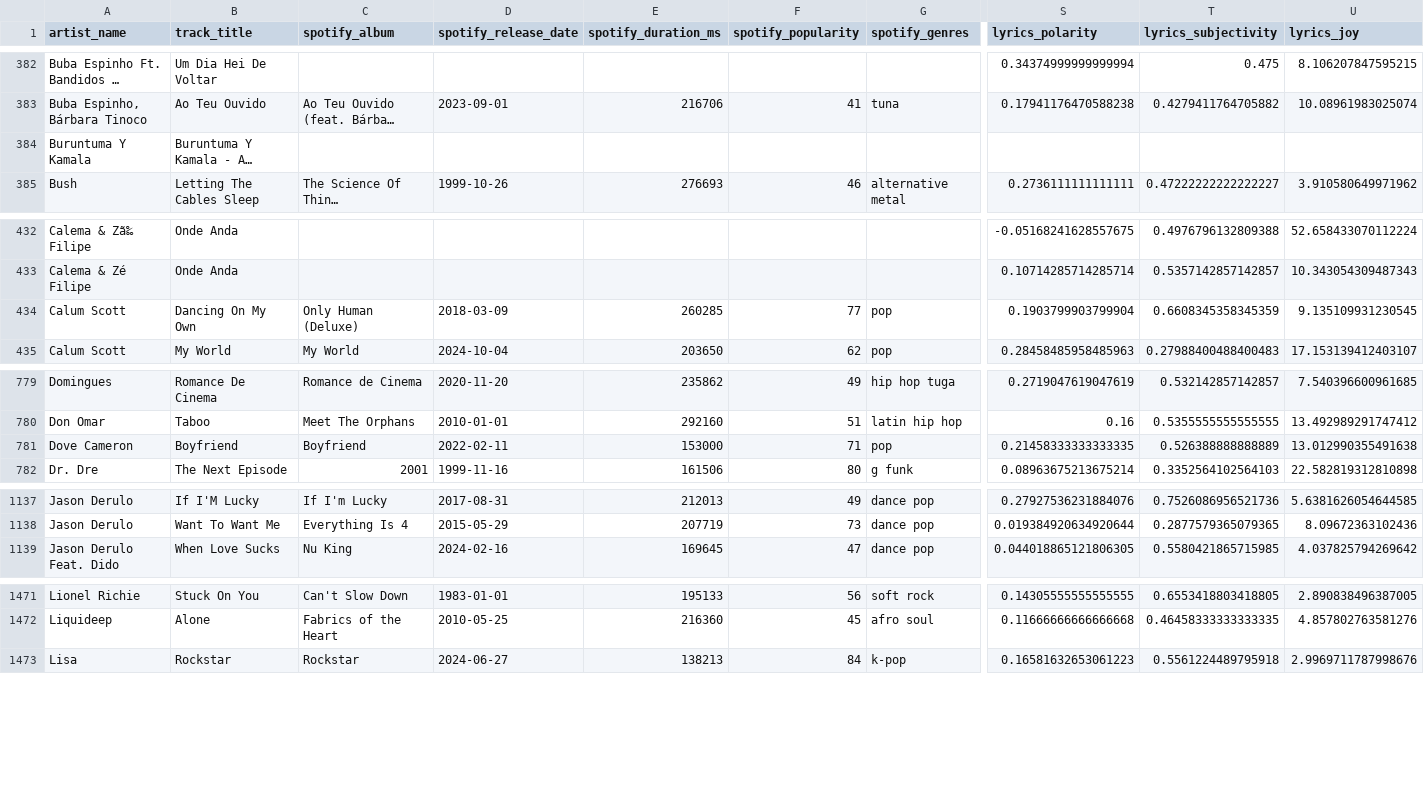
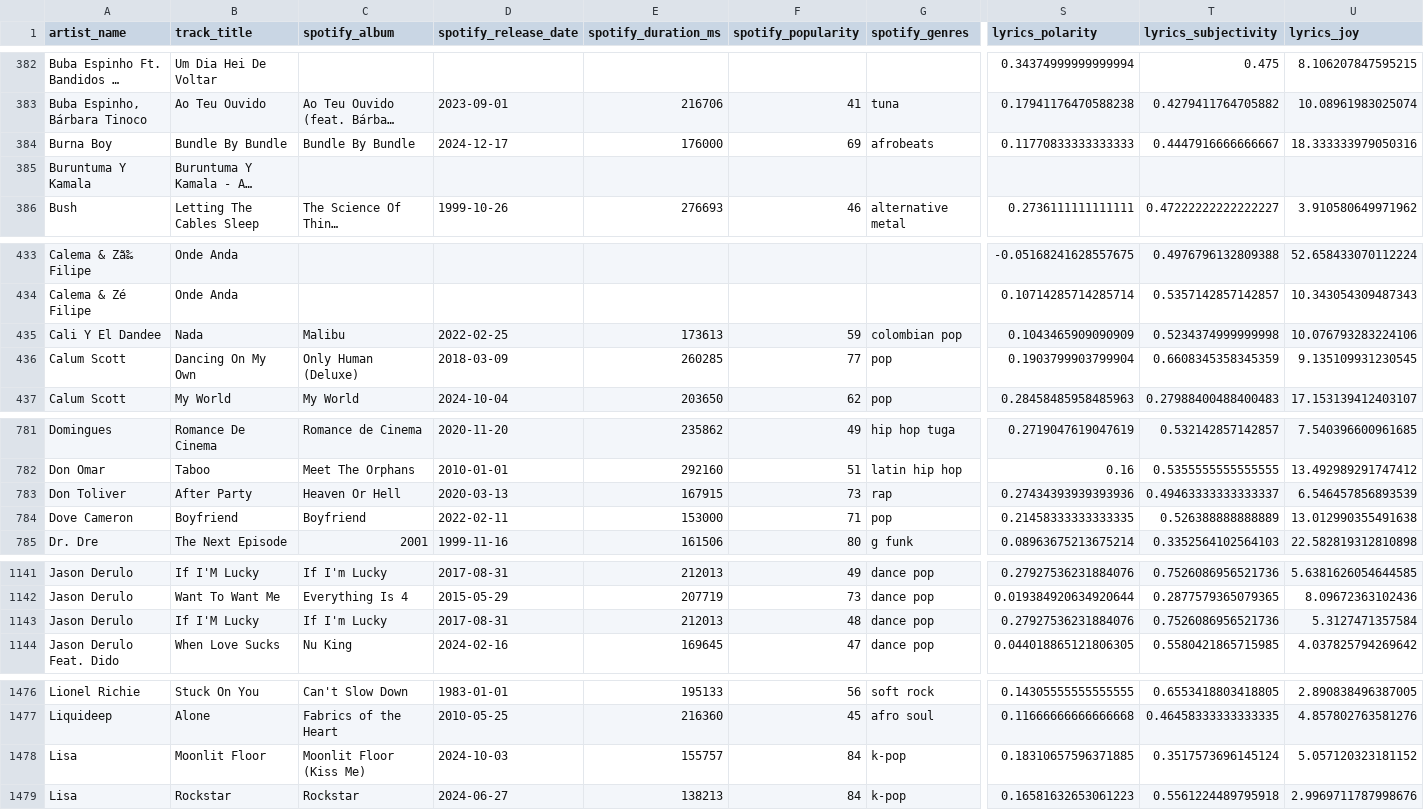
Before and after one commit to Tyainss/portuguese-radio-analysis, a CSV file: transform_folder/track_info.csv, drawn as a sheet; only a part is shown, gaps mark what is left out; long unchanged cells end in …; rows hold the shown columns only; the diff covers the shown part only; the diff names each change by its address in the sheet, - before the commit and + after, or states it on an @@ line.

```diff
--- a/transform_folder/track_info.csv
+++ b/transform_folder/track_info.csv
+row 384: Burna Boy | Bundle By Bundle | Bundle By Bundle | 2024-12-17 | 176000 | 69 | afrobeats | 0.11770833333333333 | 0.4447916666666667 | 18.333333979050316
+row 435: Cali Y El Dandee | Nada | Malibu | 2022-02-25 | 173613 | 59 | colombian pop | 0.1043465909090909 | 0.5234374999999998 | 10.076793283224106
+row 783: Don Toliver | After Party | Heaven Or Hell | 2020-03-13 | 167915 | 73 | rap | 0.27434393939393936 | 0.49463333333333337 | 6.546457856893539
+row 1143: Jason Derulo | If I'M Lucky | If I'm Lucky | 2017-08-31 | 212013 | 48 | dance pop | 0.27927536231884076 | 0.7526086956521736 | 5.3127471357584
+row 1478: Lisa | Moonlit Floor | Moonlit Floor (Kiss Me) | 2024-10-03 | 155757 | 84 | k-pop | 0.18310657596371885 | 0.3517573696145124 | 5.057120323181152
```
Also changed, not shown: 5 added rows elsewhere in this file, extract_folder/lyrics_info_extract.csv, extract_folder/musicbrainz_info_extract.csv, 7 other files.
